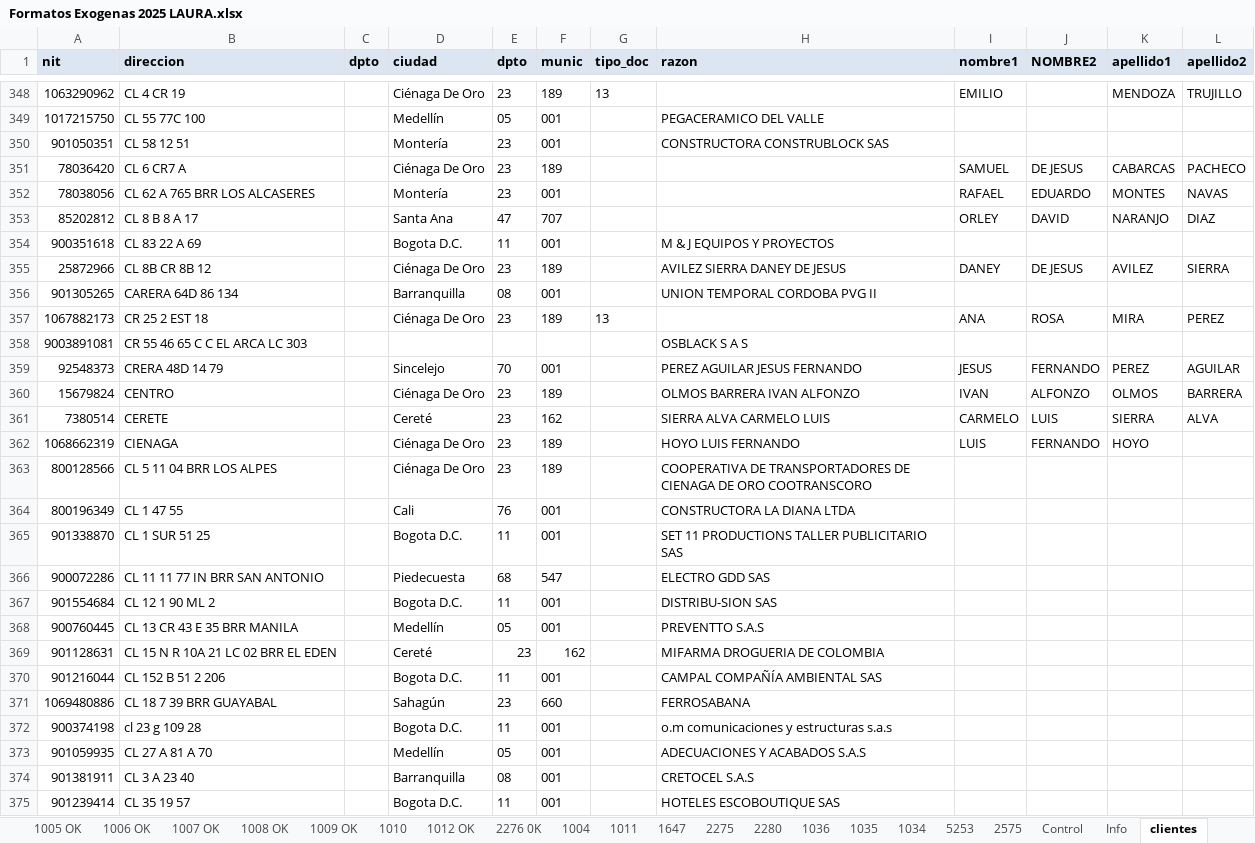
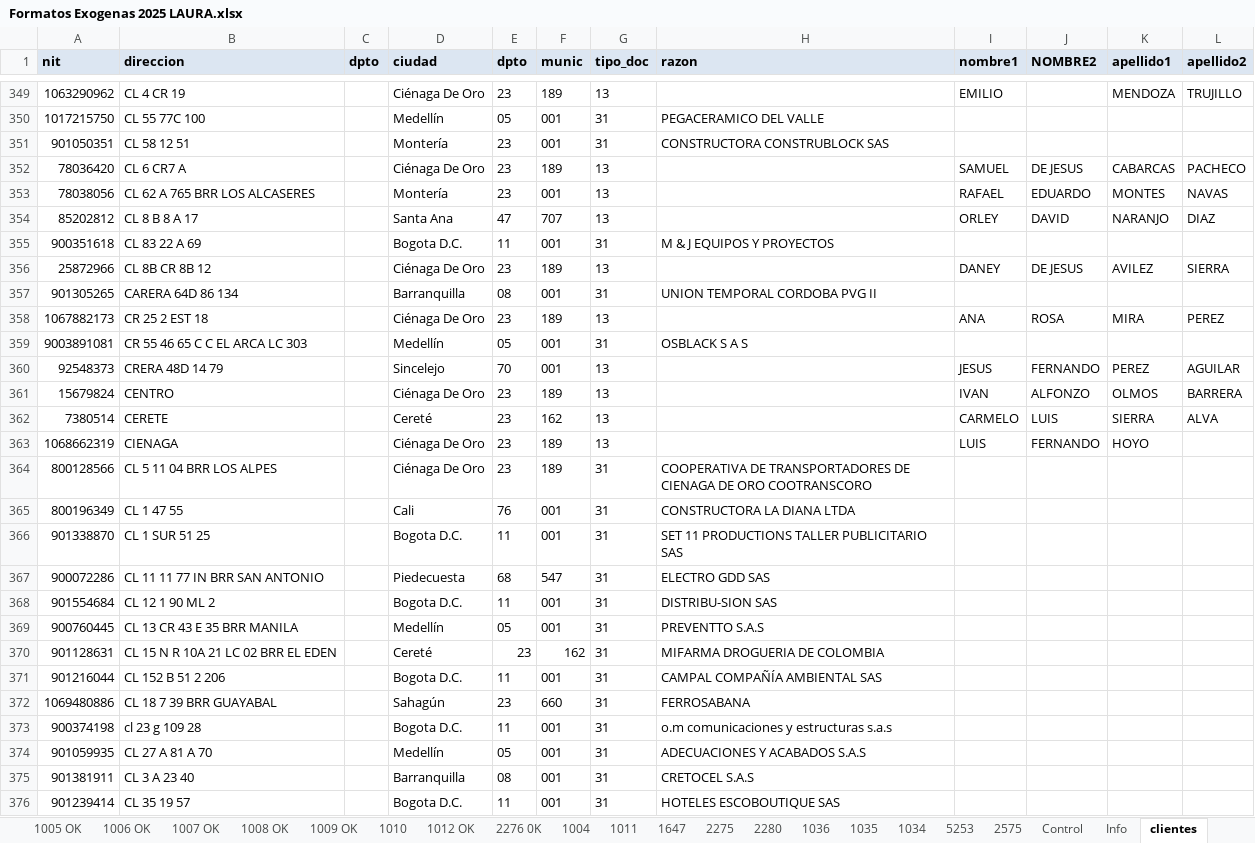
Before and after one commit to rodzapata/cursoAndroid, an Excel workbook: exogena/laura_duran/Formatos Exogenas 2025 LAURA.xlsx, sheet clientes, drawn as a sheet; only a part is shown, gaps mark what is left out; values as stored, in another font and other column widths than the file's, no borders; addresses are those after the commit; the diff covers the shown part only; the diff names each change by its address in the sheet, - before the commit and + after, or states it on an @@ line.

```diff
--- a/exogena/laura_duran/Formatos Exogenas 2025 LAURA.xlsx (sheet clientes)
+++ b/exogena/laura_duran/Formatos Exogenas 2025 LAURA.xlsx (sheet clientes)
-G350:G351 (tipo_doc): (empty)
+G350:G351 (tipo_doc): 31
-G352:G354 (tipo_doc): (empty)
+G352:G354 (tipo_doc): 13
-G355 (tipo_doc): (empty)
+G355 (tipo_doc): 31
-G356 (tipo_doc): (empty)
+G356 (tipo_doc): 13
-H356 (razon): AVILEZ SIERRA DANEY DE JESUS
+H356 (razon): (empty)
-G357 (tipo_doc): (empty)
+G357 (tipo_doc): 31
-D359 (ciudad): (empty)
+D359 (ciudad): Medellín
-E359 (dpto): (empty)
+E359 (dpto): 05
-F359 (munic): (empty)
+F359 (munic): 001
-G359 (tipo_doc): (empty)
+G359 (tipo_doc): 31
-G360:G363 (tipo_doc): (empty)
+G360:G363 (tipo_doc): 13
-H360 (razon): PEREZ AGUILAR JESUS FERNANDO
+H360 (razon): (empty)
-H361 (razon): OLMOS BARRERA IVAN ALFONZO
+H361 (razon): (empty)
-H362 (razon): SIERRA ALVA CARMELO LUIS
+H362 (razon): (empty)
-H363 (razon): HOYO LUIS FERNANDO
+H363 (razon): (empty)
-G364:G376 (tipo_doc): (empty)
+G364:G376 (tipo_doc): 31
```
Also changed, not shown: 1 added row, 2 removed rows and 314 edited cells elsewhere in this sheet, charts or pictures, 8 other files.
